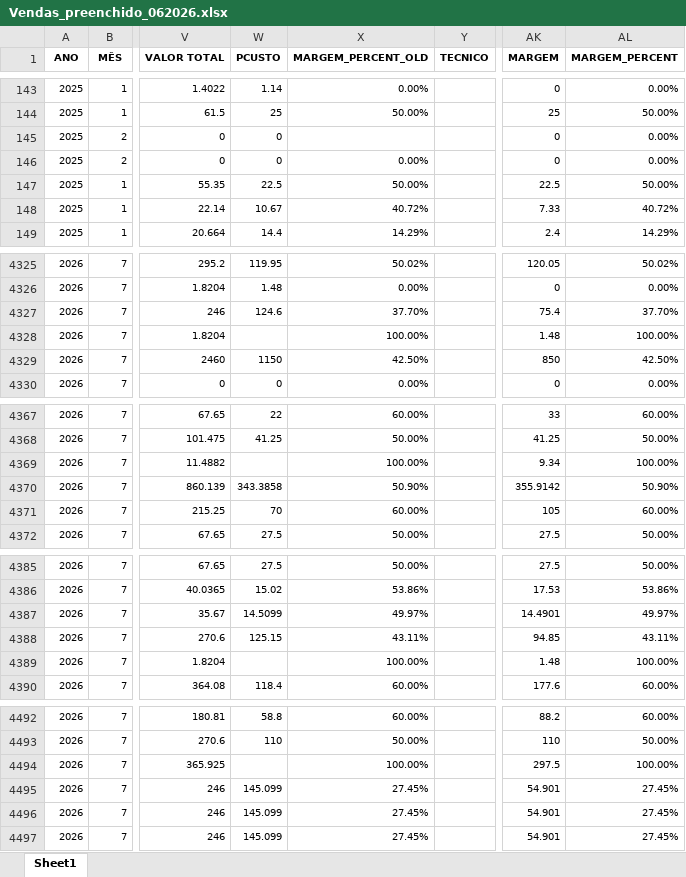
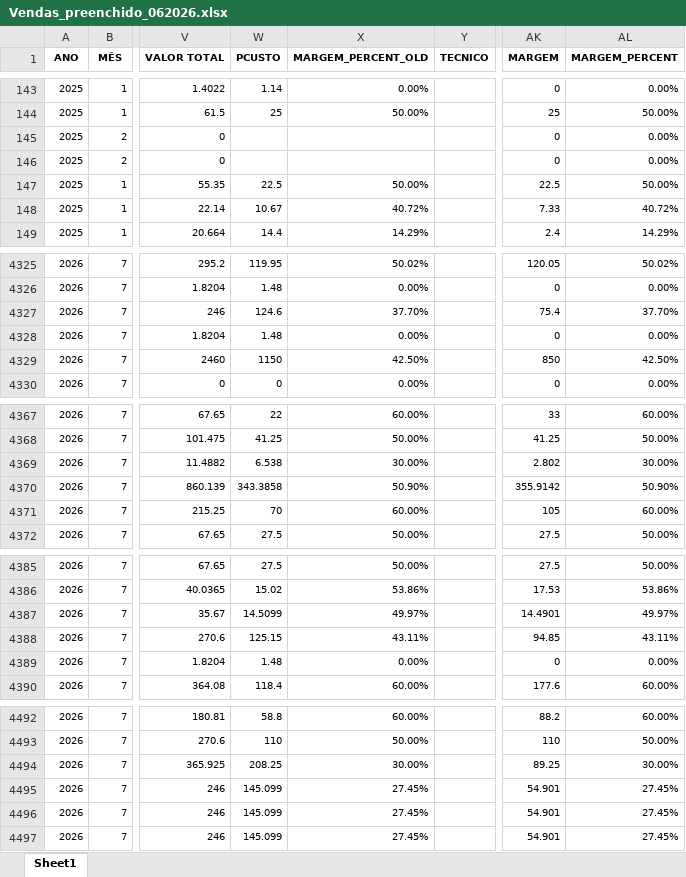
Before and after one commit to PedroM1976/DashboardDM, an Excel workbook: Vendas_preenchido_062026.xlsx, sheet Sheet1, drawn as a sheet; only a part is shown, gaps mark what is left out; values as stored, in another font and other column widths than the file's, no borders; the diff covers the shown part only; the diff names each change by its address in the sheet, - before the commit and + after, or states it on an @@ line.

```diff
--- a/Vendas_preenchido_062026.xlsx (sheet Sheet1)
+++ b/Vendas_preenchido_062026.xlsx (sheet Sheet1)
-W145:W146 (PCUSTO): 0
+W145:W146 (PCUSTO): (empty)
-X146 (MARGEM_PERCENT_OLD): 0.00%
+X146 (MARGEM_PERCENT_OLD): (empty)
-W4328 (PCUSTO): (empty)
+W4328 (PCUSTO): 1.48
-X4328 (MARGEM_PERCENT_OLD): 100.00%
+X4328 (MARGEM_PERCENT_OLD): 0.00%
-AK4328 (MARGEM): 1.48
+AK4328 (MARGEM): 0
-AL4328 (MARGEM_PERCENT): 100.00%
+AL4328 (MARGEM_PERCENT): 0.00%
-W4369 (PCUSTO): (empty)
+W4369 (PCUSTO): 6.538
-X4369 (MARGEM_PERCENT_OLD): 100.00%
+X4369 (MARGEM_PERCENT_OLD): 30.00%
-AK4369 (MARGEM): 9.34
+AK4369 (MARGEM): 2.802
-AL4369 (MARGEM_PERCENT): 100.00%
+AL4369 (MARGEM_PERCENT): 30.00%
-W4389 (PCUSTO): (empty)
+W4389 (PCUSTO): 1.48
-X4389 (MARGEM_PERCENT_OLD): 100.00%
+X4389 (MARGEM_PERCENT_OLD): 0.00%
-AK4389 (MARGEM): 1.48
+AK4389 (MARGEM): 0
-AL4389 (MARGEM_PERCENT): 100.00%
+AL4389 (MARGEM_PERCENT): 0.00%
-W4494 (PCUSTO): (empty)
+W4494 (PCUSTO): 208.25
-X4494 (MARGEM_PERCENT_OLD): 100.00%
+X4494 (MARGEM_PERCENT_OLD): 30.00%
-AK4494 (MARGEM): 297.5
+AK4494 (MARGEM): 89.25
-AL4494 (MARGEM_PERCENT): 100.00%
+AL4494 (MARGEM_PERCENT): 30.00%
```
Also changed, not shown: 12 added rows and 107 edited cells elsewhere in this sheet.
